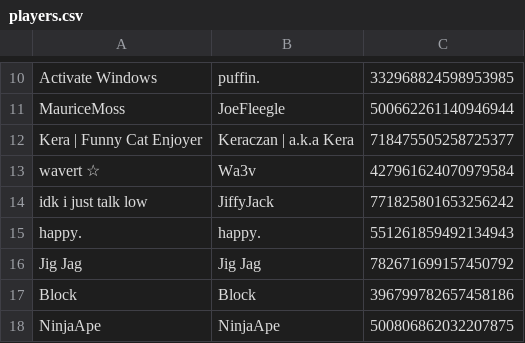
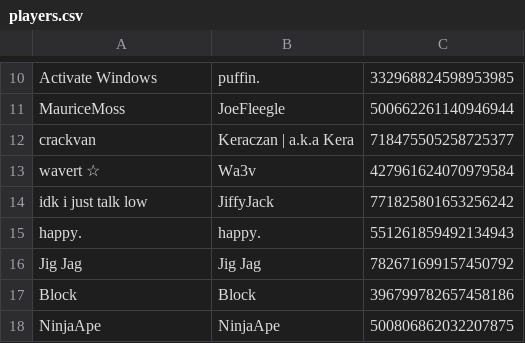
Before and after one commit to eyezayugh-rl/Scrubbys-Garage, a CSV file: Players/players.csv, drawn as a sheet; only a part is shown, gaps mark what is left out.

Commit message:
Updated Players

```diff
--- a/Players/players.csv
+++ b/Players/players.csv
@@ -11,3 +11,3 @@ Activate Windows,puffin.,332968824598953985
 MauriceMoss,JoeFleegle,500662261140946944
-Kera | Funny Cat Enjoyer,Keraczan | a.k.a Kera,718475505258725377
+crackvan,Keraczan | a.k.a Kera,718475505258725377
 wavert ☆,Wa3v,427961624070979584
```
